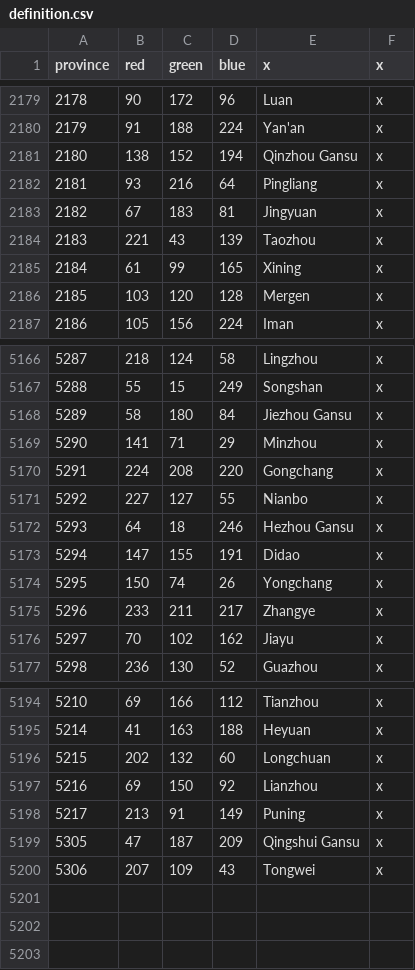
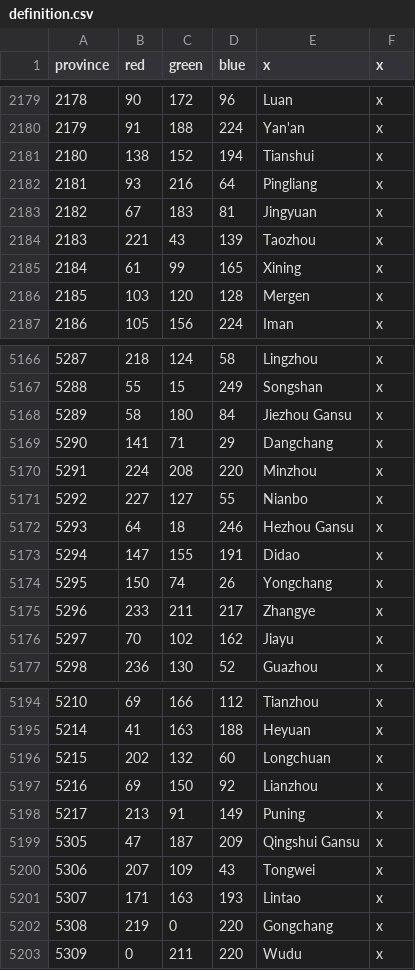
Before and after one commit to Aaronzhang11/EU4-Guangdong-Independent-Mod, a CSV file: guangdong_independent_practice/map/definition.csv, drawn as a sheet; only a part is shown, gaps mark what is left out.

Commit message:
feat(map): refine Tianshui into five provinces

```diff
--- a/guangdong_independent_practice/map/definition.csv
+++ b/guangdong_independent_practice/map/definition.csv
@@ -2180,3 +2180,3 @@ province;red;green;blue;x;x
 2179;91;188;224;Yan'an;x
-2180;138;152;194;Qinzhou Gansu;x
+2180;138;152;194;Tianshui;x
 2181;93;216;64;Pingliang;x
@@ -5168,4 +5168,4 @@ province;red;green;blue;x;x
 5289;58;180;84;Jiezhou Gansu;x
-5290;141;71;29;Minzhou;x
-5291;224;208;220;Gongchang;x
+5290;141;71;29;Dangchang;x
+5291;224;208;220;Minzhou;x
 5292;227;127;55;Nianbo;x
@@ -5200 +5200,4 @@ province;red;green;blue;x;x
 5306;207;109;43;Tongwei;x
+5307;171;163;193;Lintao;x
+5308;219;0;220;Gongchang;x
+5309;0;211;220;Wudu;x
```
Also changed, not shown: 38 other files.
